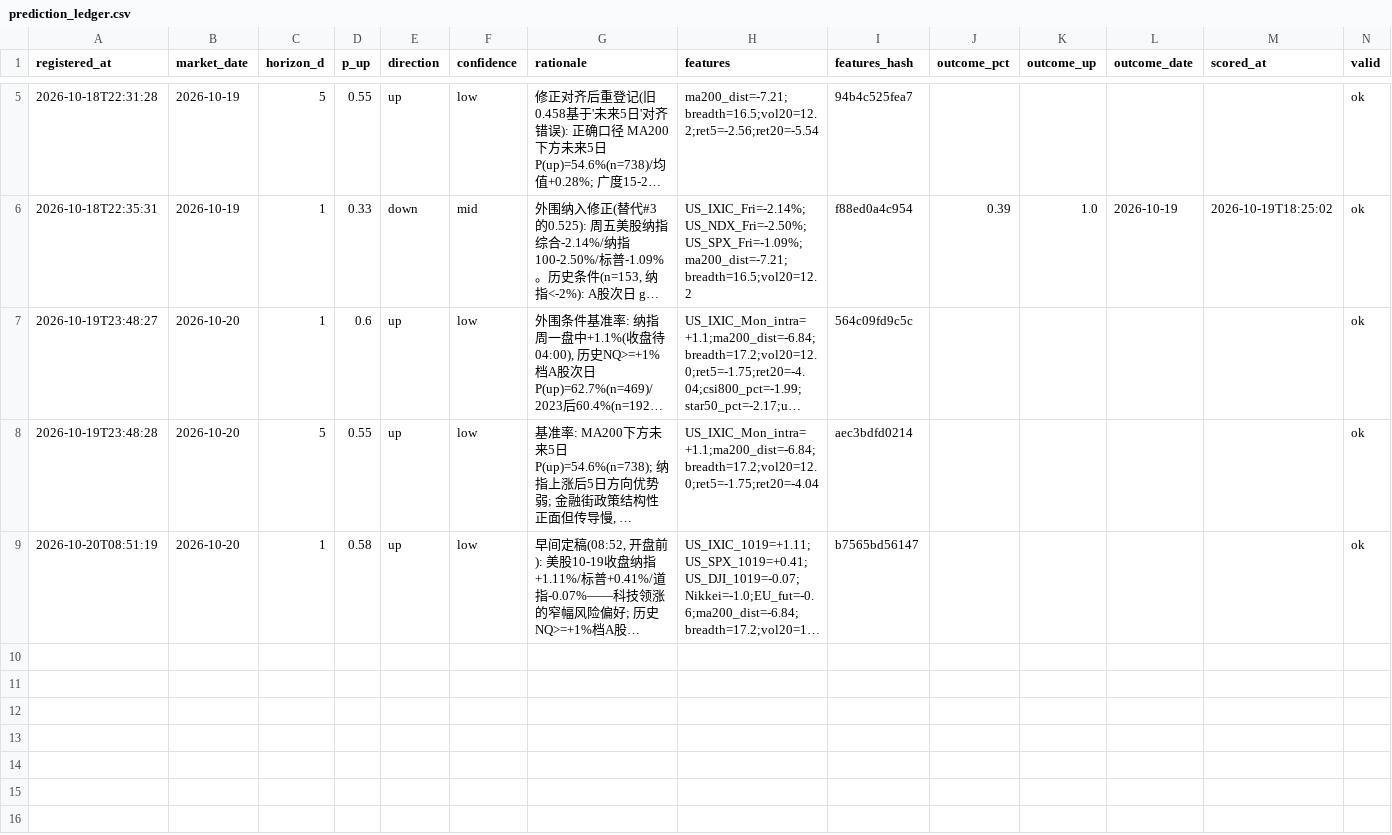
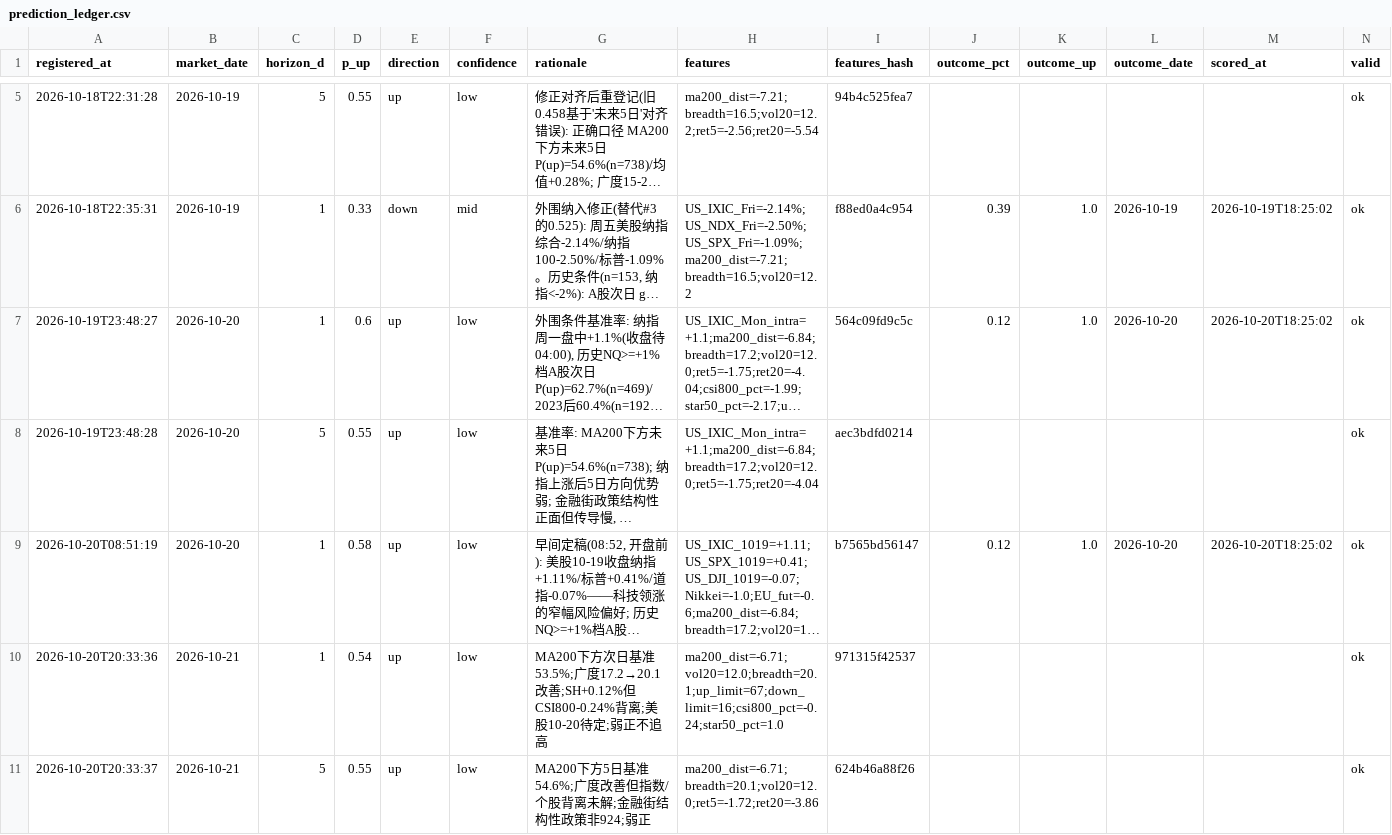
Before and after one commit to SawyerXL/quant, a CSV file: logs/prediction_ledger.csv, drawn as a sheet; only a part is shown, gaps mark what is left out; long unchanged cells end in …; the diff names each change by its address in the sheet, - before the commit and + after, or states it on an @@ line.

```diff
--- a/logs/prediction_ledger.csv
+++ b/logs/prediction_ledger.csv
-J7 (outcome_pct): (empty)
+J7 (outcome_pct): 0.12
-K7 (outcome_up): (empty)
+K7 (outcome_up): 1.0
-L7 (outcome_date): (empty)
+L7 (outcome_date): 2026-10-20
-M7 (scored_at): (empty)
+M7 (scored_at): 2026-10-20T18:25:02
-J9 (outcome_pct): (empty)
+J9 (outcome_pct): 0.12
-K9 (outcome_up): (empty)
+K9 (outcome_up): 1.0
-L9 (outcome_date): (empty)
+L9 (outcome_date): 2026-10-20
-M9 (scored_at): (empty)
+M9 (scored_at): 2026-10-20T18:25:02
+row 10: 2026-10-20T20:33:36 | 2026-10-21 | 1 | 0.54 | up | low | MA200下方次日基准53.5%;广度17.2→20.1改善;SH+0.12%但CSI800-0.24%背离;美股10-20待定;弱正不追高 | ma200_dist=-6.71;vol20=12.0;breadth=20.1;up_limit=67;down_limit=16;csi800_pct=-0.24;star50_pct=1.0 | 971315f42537 |  |  |  |  | ok
+row 11: 2026-10-20T20:33:37 | 2026-10-21 | 5 | 0.55 | up | low | MA200下方5日基准54.6%;广度改善但指数/个股背离未解;金融街结构性政策非924;弱正 | ma200_dist=-6.71;breadth=20.1;vol20=12.0;ret5=-1.72;ret20=-3.86 | 624b46a88f26 |  |  |  |  | ok
```
Also changed, not shown: 6 other files.
